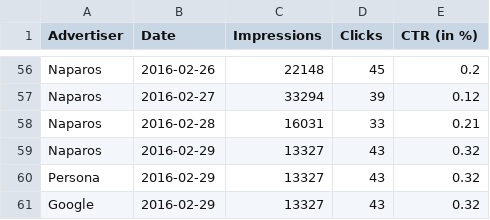
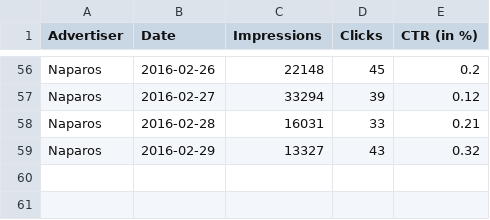
Before and after one commit to Keshav-Rai009/persona-ads-dashboard, a CSV file: src/assets/datasets/Advertiser_Data.csv, drawn as a sheet; only a part is shown, gaps mark what is left out.

Commit message:
Upload original datasets and minor fixes

```diff
--- a/src/assets/datasets/Advertiser_Data.csv
+++ b/src/assets/datasets/Advertiser_Data.csv
@@ -59,3 +59 @@ Naparos,2016-02-28,16031,33,0.21
 Naparos,2016-02-29,13327,43,0.32
-Persona,2016-02-29,13327,43,0.32
-Google,2016-02-29,13327,43,0.32
```
Also changed, not shown: 14 other files.
